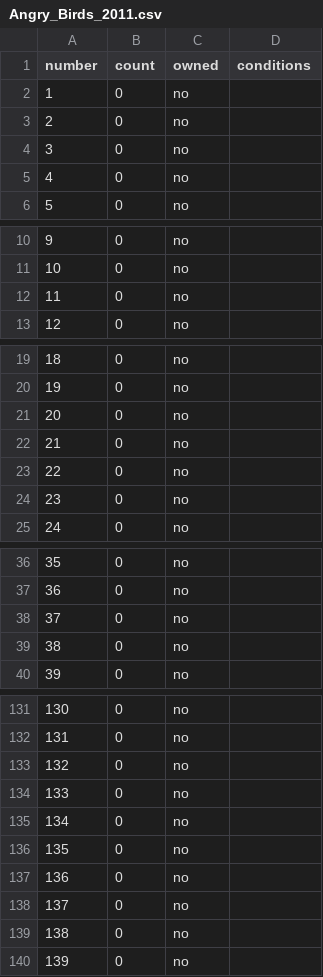
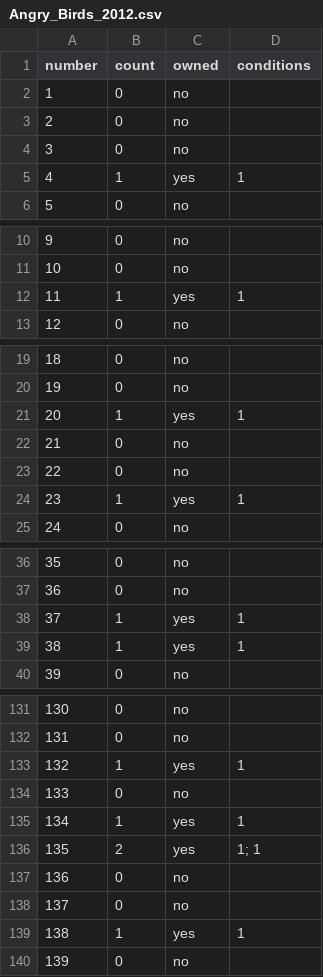
Before and after one commit to AlexRivas502/tazos-tracker, a CSV file: collections/Angry_Birds_2012.csv (was collections/Angry_Birds_2011.csv), drawn as a sheet; only a part is shown, gaps mark what is left out; the diff covers the shown part only.

```diff
--- a/collections/Angry_Birds_2011.csv
+++ b/collections/Angry_Birds_2012.csv
@@ -4,3 +4,3 @@ number,count,owned,conditions
 3,0,no,
-4,0,no,
+4,1,yes,1
 5,0,no,
@@ -11,3 +11,3 @@ number,count,owned,conditions
 10,0,no,
-11,0,no,
+11,1,yes,1
 12,0,no,
@@ -20,6 +20,6 @@ number,count,owned,conditions
 19,0,no,
-20,0,no,
+20,1,yes,1
 21,0,no,
 22,0,no,
-23,0,no,
+23,1,yes,1
 24,0,no,
@@ -37,4 +37,4 @@ number,count,owned,conditions
 36,0,no,
-37,0,no,
-38,0,no,
+37,1,yes,1
+38,1,yes,1
 39,0,no,
@@ -132,9 +132,9 @@ number,count,owned,conditions
 131,0,no,
-132,0,no,
+132,1,yes,1
 133,0,no,
-134,0,no,
-135,0,no,
+134,1,yes,1
+135,2,yes,1; 1
 136,0,no,
 137,0,no,
-138,0,no,
+138,1,yes,1
 139,0,no,
```
Also changed, not shown: 48 edited cells elsewhere in this file, 7 other files.
